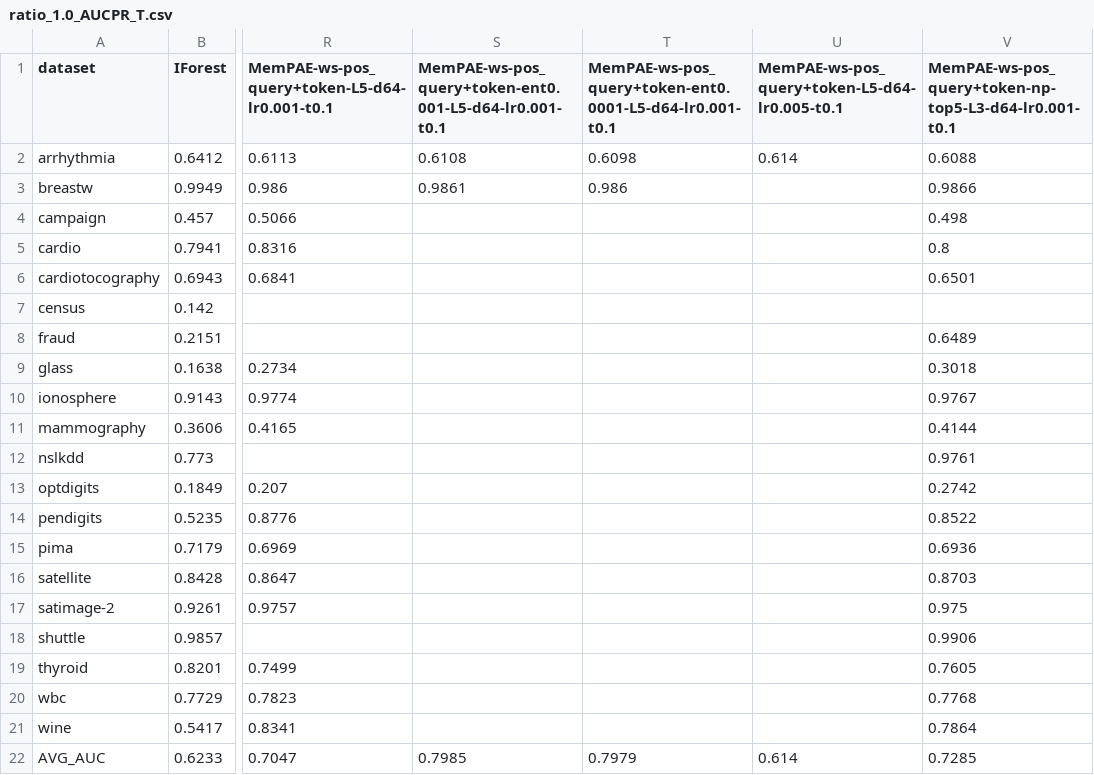
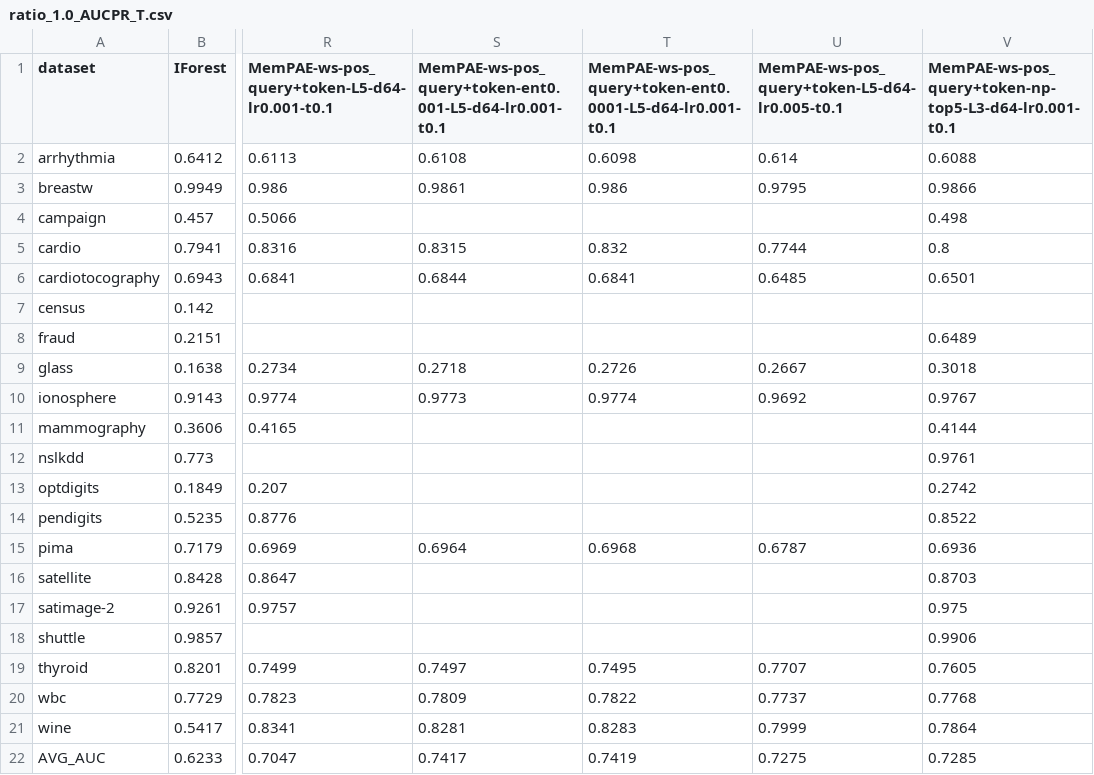
Before and after one commit to Cheol-Will/perceiver-ad, a CSV file: metrics/ratio_1.0_AUCPR_T.csv, drawn as a sheet; only a part is shown, gaps mark what is left out; the diff covers the shown part only; the diff names each change by its address in the sheet, - before the commit and + after, or states it on an @@ line.

```diff
--- a/metrics/ratio_1.0_AUCPR_T.csv
+++ b/metrics/ratio_1.0_AUCPR_T.csv
-U3: (empty)
+U3: 0.9795
-S5: (empty)
+S5: 0.8315
-T5: (empty)
+T5: 0.832
-U5: (empty)
+U5: 0.7744
-S6: (empty)
+S6: 0.6844
-T6: (empty)
+T6: 0.6841
-U6: (empty)
+U6: 0.6485
-S9: (empty)
+S9: 0.2718
-T9: (empty)
+T9: 0.2726
-U9: (empty)
+U9: 0.2667
-S10: (empty)
+S10: 0.9773
-T10: (empty)
+T10: 0.9774
-U10: (empty)
+U10: 0.9692
-S15: (empty)
+S15: 0.6964
-T15: (empty)
+T15: 0.6968
-U15: (empty)
+U15: 0.6787
-S19: (empty)
+S19: 0.7497
-T19: (empty)
+T19: 0.7495
-U19: (empty)
+U19: 0.7707
-S20: (empty)
+S20: 0.7809
-T20: (empty)
+T20: 0.7822
-U20: (empty)
+U20: 0.7737
-S21: (empty)
+S21: 0.8281
-T21: (empty)
+T21: 0.8283
-U21: (empty)
+U21: 0.7999
-S22: 0.7985
+S22: 0.7417
-T22: 0.7979
+T22: 0.7419
-U22: 0.614
+U22: 0.7275
```
Also changed, not shown: 23 edited cells elsewhere in this file, metrics/ratio_1.0_AUCPR.csv, metrics/ratio_1.0_AUCROC.csv, 2 other files.
